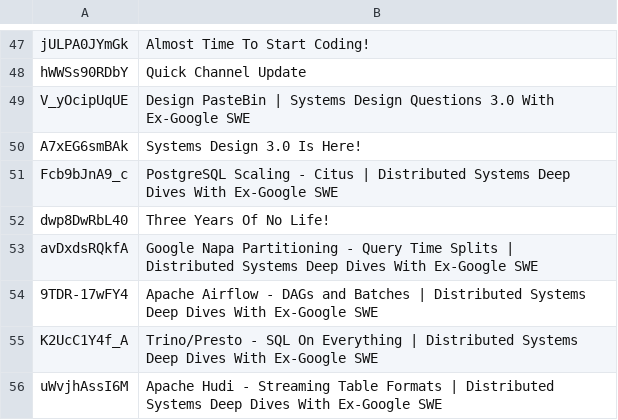
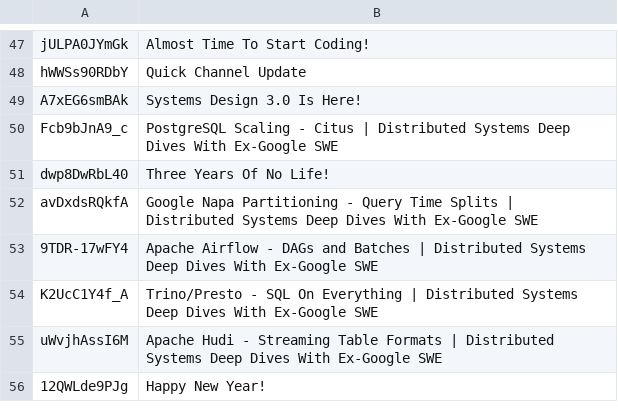
Before and after one commit to inCoderKaka/interactive-learning-portal, a TSV file: scripts/videos/report/jordanhasnolife5163.unmatched.tsv, drawn as a sheet; only a part is shown, gaps mark what is left out; the shorter side is filled out with more unchanged rows.

```diff
--- a/scripts/videos/report/jordanhasnolife5163.unmatched.tsv
+++ b/scripts/videos/report/jordanhasnolife5163.unmatched.tsv
@@ -48,3 +48,2 @@ jULPA0JYmGk	Almost Time To Start Coding!
 hWWSs90RDbY	Quick Channel Update
-V_yOcipUqUE	Design PasteBin | Systems Design Questions 3.0 With Ex-Google SWE
 A7xEG6smBAk	Systems Design 3.0 Is Here!
```
Also changed, not shown: 34 other files.
